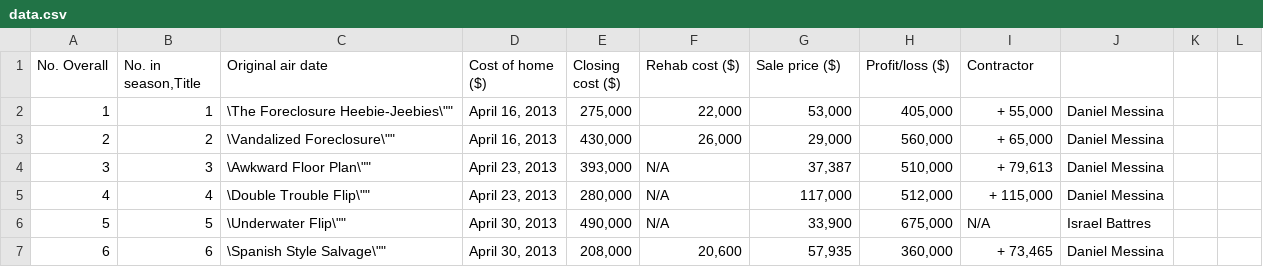
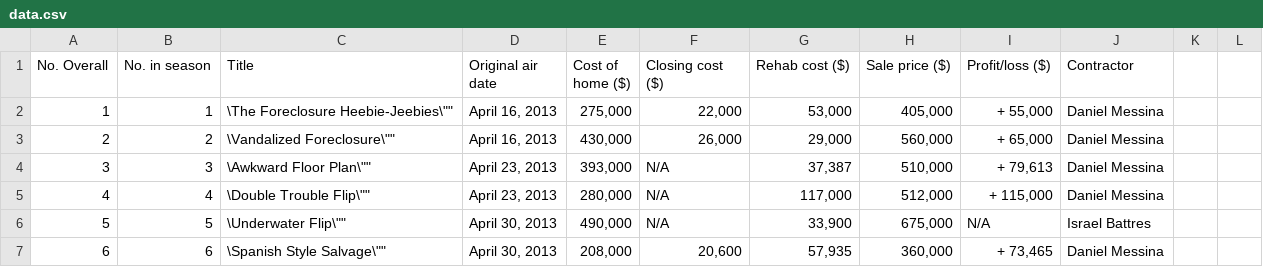
Before and after one commit to drc/flip-or-flop, a CSV file: data.csv, drawn as a sheet; only a part is shown.

Commit message:
fml

```diff
--- a/data.csv
+++ b/data.csv
@@ -1,2 +1,2 @@
-"No. Overall","No. in season,Title","Original air date","Cost of home ($)","Closing cost ($)","Rehab cost ($)","Sale price ($)","Profit/loss ($)","Contractor"
+"No. Overall","No. in season","Title","Original air date","Cost of home ($)","Closing cost ($)","Rehab cost ($)","Sale price ($)","Profit/loss ($)","Contractor"
 "1","1","\"The Foreclosure Heebie-Jeebies\"","April 16, 2013","275,000","22,000","53,000","405,000","+ 55,000","Daniel Messina"
```
